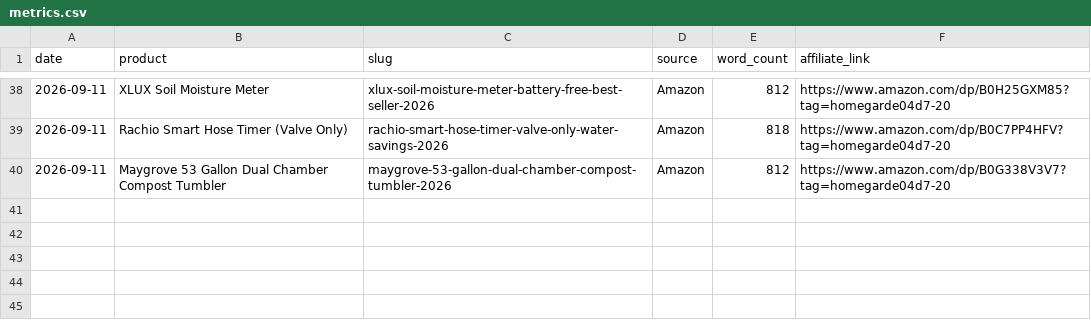
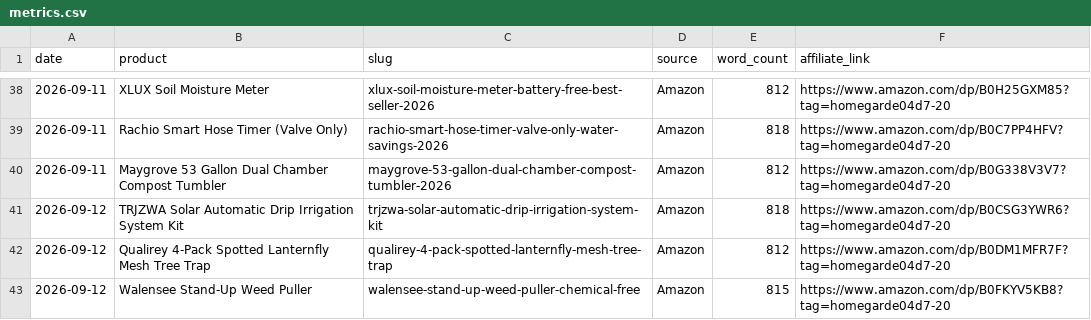
Before and after one commit to honchohill/sustainable-gardening-affiliate, a CSV file: metrics.csv, drawn as a sheet; only a part is shown, gaps mark what is left out.

Commit message:
[auto] 3 new affiliate reviews: TRJZWA solar irrigation, Qualirey lanternfly trap, Walensee weed puller

```diff
--- a/metrics.csv
+++ b/metrics.csv
@@ -40 +40,4 @@ date,product,slug,source,word_count,affiliate_link
 2026-09-11,Maygrove 53 Gallon Dual Chamber Compost Tumbler,maygrove-53-gallon-dual-chamber-compost-tumbler-2026,Amazon,812,https://www.amazon.com/dp/B0G338V3V7?tag=homegarde04d7-20
+2026-09-12,TRJZWA Solar Automatic Drip Irrigation System Kit,trjzwa-solar-automatic-drip-irrigation-system-kit,Amazon,818,https://www.amazon.com/dp/B0CSG3YWR6?tag=homegarde04d7-20
+2026-09-12,Qualirey 4-Pack Spotted Lanternfly Mesh Tree Trap,qualirey-4-pack-spotted-lanternfly-mesh-tree-trap,Amazon,812,https://www.amazon.com/dp/B0DM1MFR7F?tag=homegarde04d7-20
+2026-09-12,Walensee Stand-Up Weed Puller,walensee-stand-up-weed-puller-chemical-free,Amazon,815,https://www.amazon.com/dp/B0FKYV5KB8?tag=homegarde04d7-20
```
Also changed, not shown: 3 other files.
